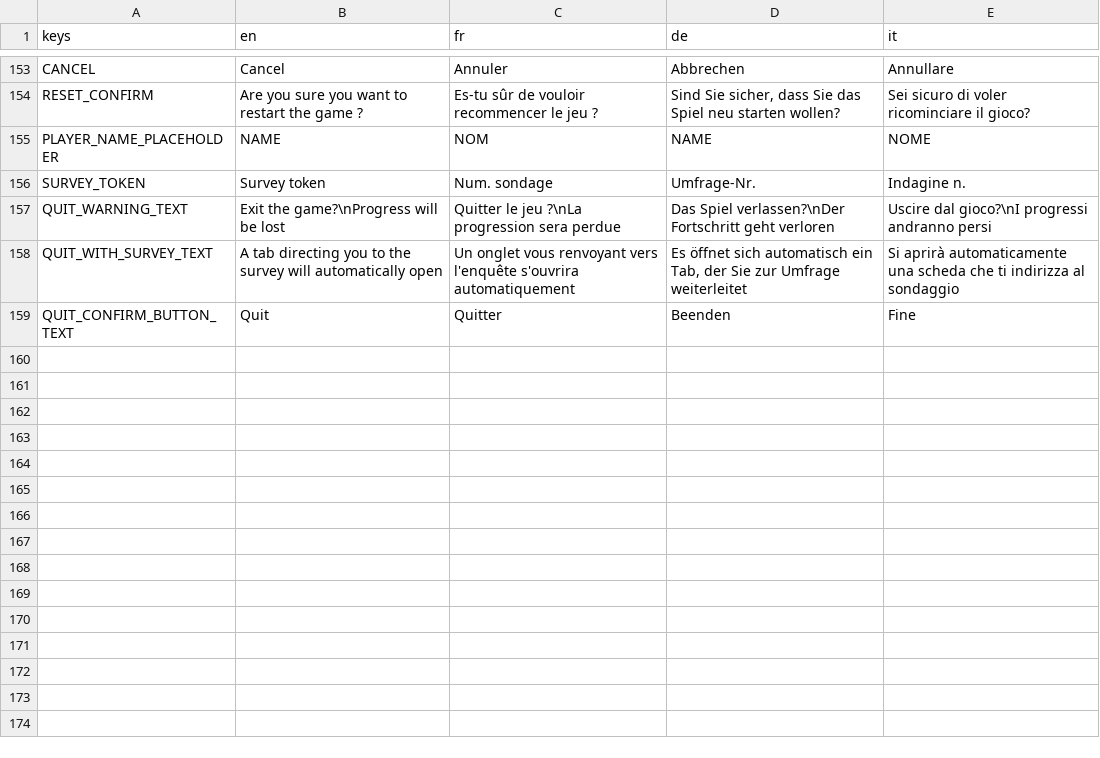
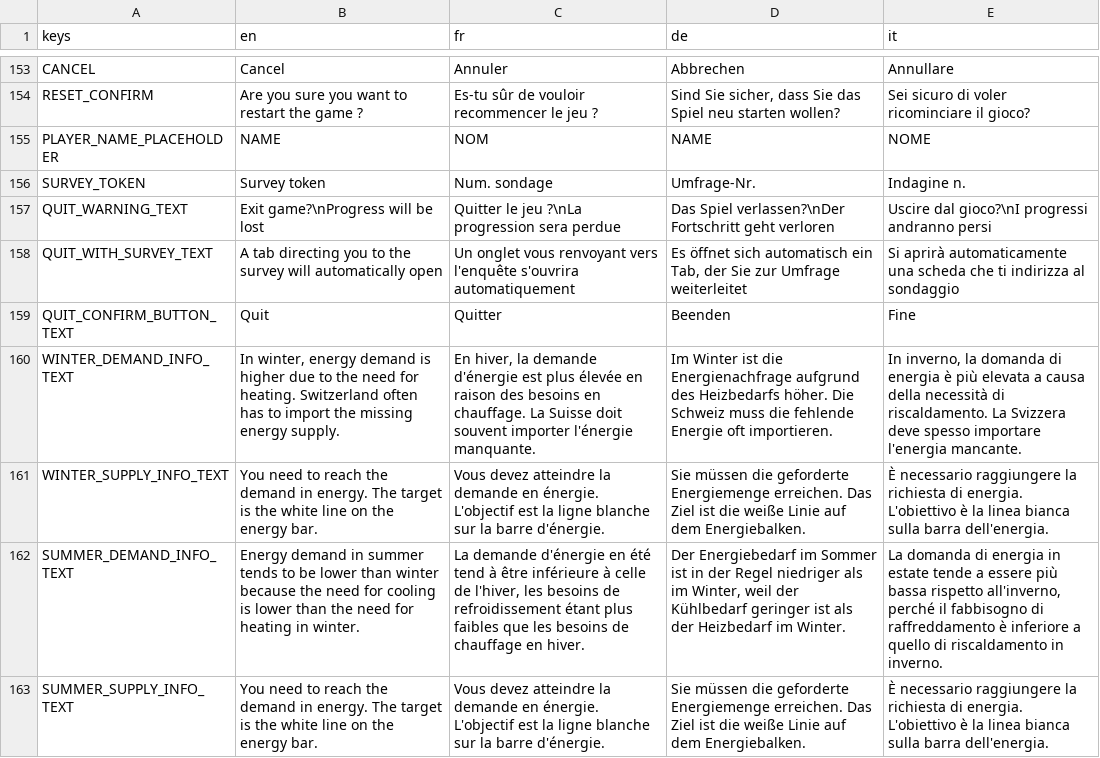
Before and after one commit to usi-sweet-sure/EnsuredEnergy_GDScript, a CSV file: Text.csv, drawn as a sheet; only a part is shown, gaps mark what is left out; the diff names each change by its address in the sheet, - before the commit and + after, or states it on an @@ line.

```diff
--- a/Text.csv
+++ b/Text.csv
-B157 (en): Exit the game?\nProgress will be lost
+B157 (en): Exit game?\nProgress will be lost
+row 160: WINTER_DEMAND_INFO_TEXT | In winter, energy demand is higher due to the need for heating. Switzerland often has to import the missing energy supply. | En hiver, la demande d'énergie est plus élevée en raison des besoins en chauffage. La Suisse doit souvent importer l'énergie manquante. | Im Winter ist die Energienachfrage aufgrund des Heizbedarfs höher. Die Schweiz muss die fehlende Energie oft importieren. | In inverno, la domanda di energia è più elevata a causa della necessità di riscaldamento. La Svizzera deve spesso importare l'energia mancante.
+row 161: WINTER_SUPPLY_INFO_TEXT | You need to reach the demand in energy. The target is the white line on the energy bar. | Vous devez atteindre la demande en énergie. L'objectif est la ligne blanche sur la barre d'énergie. | Sie müssen die geforderte Energiemenge erreichen. Das Ziel ist die weiße Linie auf dem Energiebalken. | È necessario raggiungere la richiesta di energia. L'obiettivo è la linea bianca sulla barra dell'energia.
+row 162: SUMMER_DEMAND_INFO_TEXT | Energy demand in summer tends to be lower than winter because the need for cooling is lower than the need for heating in winter. | La demande d'énergie en été tend à être inférieure à celle de l'hiver, les besoins de refroidissement étant plus faibles que les besoins de chauffage en hiver. | Der Energiebedarf im Sommer ist in der Regel niedriger als im Winter, weil der Kühlbedarf geringer ist als der Heizbedarf im Winter. | La domanda di energia in estate tende a essere più bassa rispetto all'inverno, perché il fabbisogno di raffreddamento è inferiore a quello di riscaldamento in inverno.
+row 163: SUMMER_SUPPLY_INFO_TEXT | You need to reach the demand in energy. The target is the white line on the energy bar. | Vous devez atteindre la demande en énergie. L'objectif est la ligne blanche sur la barre d'énergie. | Sie müssen die geforderte Energiemenge erreichen. Das Ziel ist die weiße Linie auf dem Energiebalken. | È necessario raggiungere la richiesta di energia. L'obiettivo è la linea bianca sulla barra dell'energia.
```
Also changed, not shown: 9 other files.
